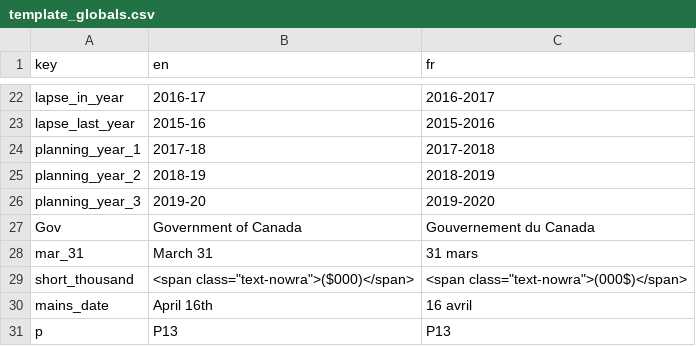
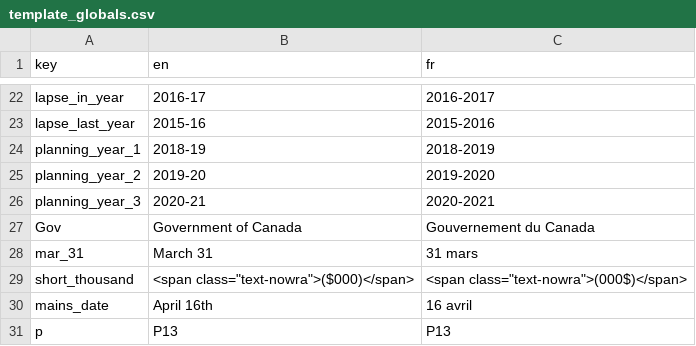
Before and after one commit to TBS-EACPD/infobase, a CSV file: src/common_text/template_globals.csv, drawn as a sheet; only a part is shown, gaps mark what is left out.

Commit message:
roll planning_years forward

```diff
--- a/src/common_text/template_globals.csv
+++ b/src/common_text/template_globals.csv
@@ -23,5 +23,5 @@ lapse_in_year,2016-17,2016-2017
 lapse_last_year,2015-16,2015-2016
-planning_year_1,2017-18,2017-2018
-planning_year_2,2018-19,2018-2019
-planning_year_3,2019-20,2019-2020
+planning_year_1,2018-19,2018-2019
+planning_year_2,2019-20,2019-2020
+planning_year_3,2020-21,2020-2021
 Gov,Government of Canada,Gouvernement du Canada
```
